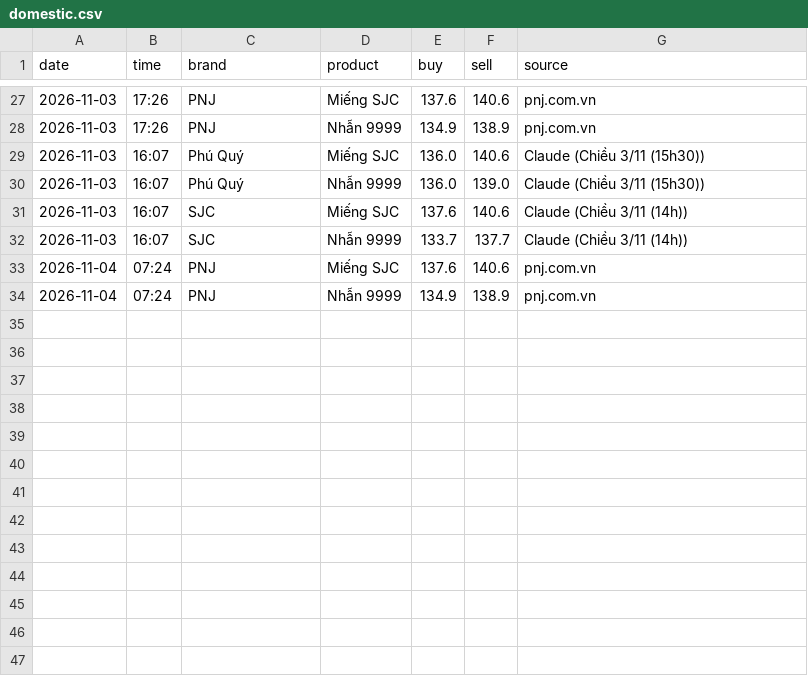
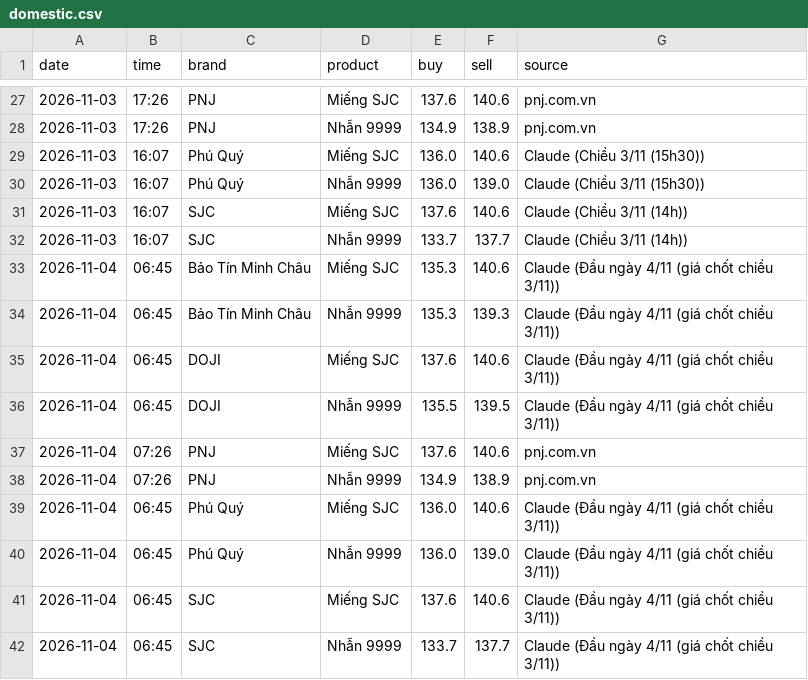
Before and after one commit to nguyenvanchi-cmd/vang-dashboard, a CSV file: data/domestic.csv, drawn as a sheet; only a part is shown, gaps mark what is left out.

```diff
--- a/data/domestic.csv
+++ b/data/domestic.csv
@@ -32,3 +32,11 @@ date,time,brand,product,buy,sell,source
 2026-11-03,16:07,SJC,Nhẫn 9999,133.7,137.7,Claude (Chiều 3/11 (14h))
-2026-11-04,07:24,PNJ,Miếng SJC,137.6,140.6,pnj.com.vn
-2026-11-04,07:24,PNJ,Nhẫn 9999,134.9,138.9,pnj.com.vn
+2026-11-04,06:45,Bảo Tín Minh Châu,Miếng SJC,135.3,140.6,Claude (Đầu ngày 4/11 (giá chốt chiều 3/11))
+2026-11-04,06:45,Bảo Tín Minh Châu,Nhẫn 9999,135.3,139.3,Claude (Đầu ngày 4/11 (giá chốt chiều 3/11))
+2026-11-04,06:45,DOJI,Miếng SJC,137.6,140.6,Claude (Đầu ngày 4/11 (giá chốt chiều 3/11))
+2026-11-04,06:45,DOJI,Nhẫn 9999,135.5,139.5,Claude (Đầu ngày 4/11 (giá chốt chiều 3/11))
+2026-11-04,07:26,PNJ,Miếng SJC,137.6,140.6,pnj.com.vn
+2026-11-04,07:26,PNJ,Nhẫn 9999,134.9,138.9,pnj.com.vn
+2026-11-04,06:45,Phú Quý,Miếng SJC,136.0,140.6,Claude (Đầu ngày 4/11 (giá chốt chiều 3/11))
+2026-11-04,06:45,Phú Quý,Nhẫn 9999,136.0,139.0,Claude (Đầu ngày 4/11 (giá chốt chiều 3/11))
+2026-11-04,06:45,SJC,Miếng SJC,137.6,140.6,Claude (Đầu ngày 4/11 (giá chốt chiều 3/11))
+2026-11-04,06:45,SJC,Nhẫn 9999,133.7,137.7,Claude (Đầu ngày 4/11 (giá chốt chiều 3/11))
```
Also changed, not shown: data/xauusd_daily.csv, site/data/xauusd_daily.csv, 6 other files.
